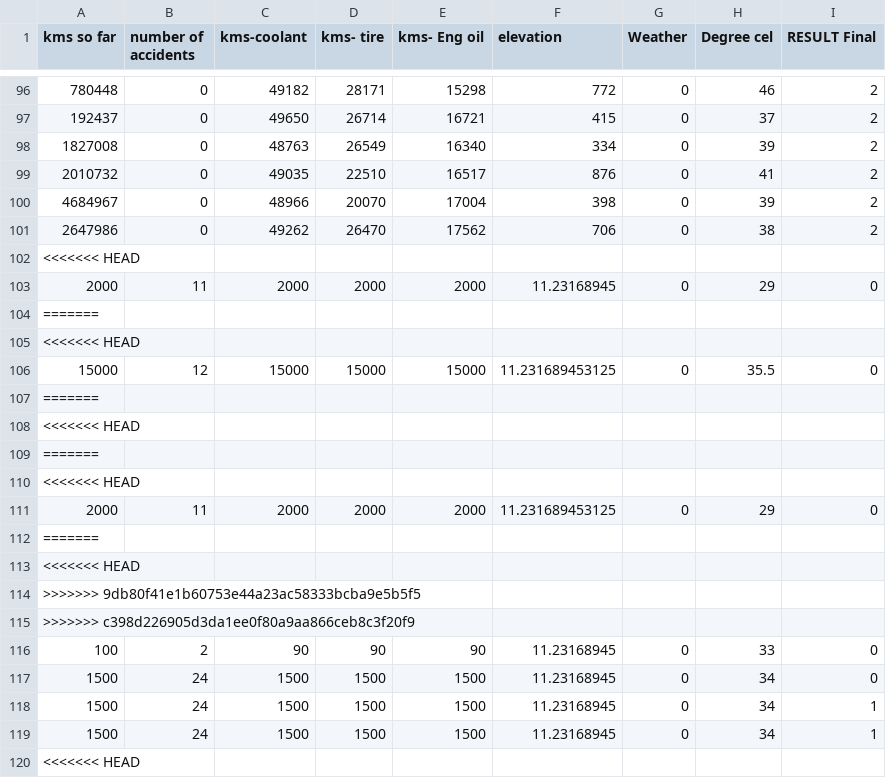
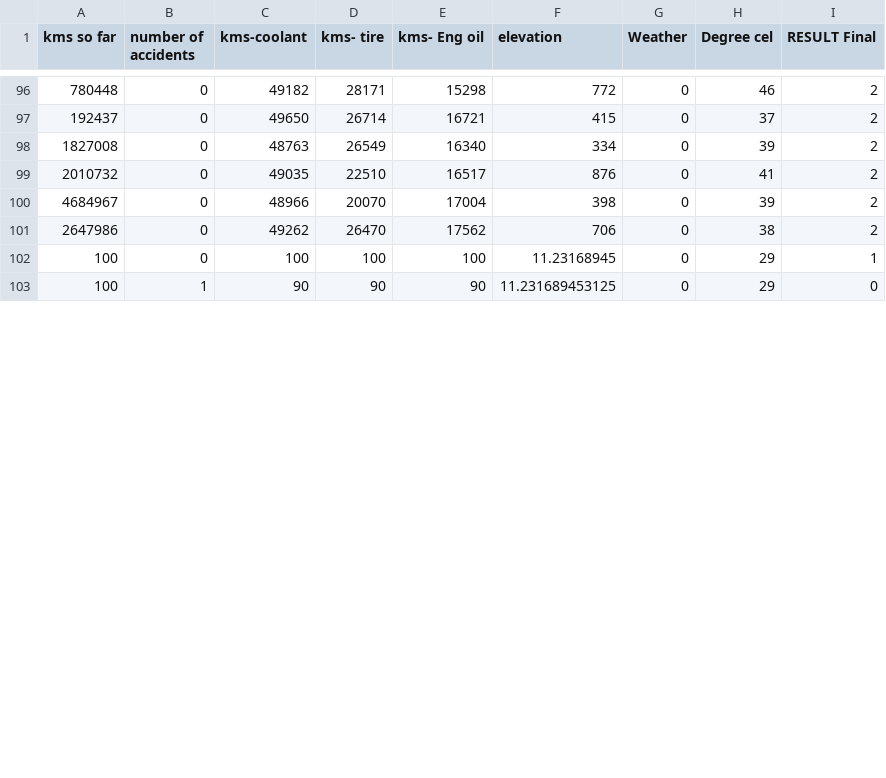
Before and after one commit to aniketvarade/vehicle-assistance-ml, a CSV file: python/Project.csv, drawn as a sheet; only a part is shown, gaps mark what is left out; the diff covers the shown part only.

```diff
--- a/python/Project.csv
+++ b/python/Project.csv
@@ -101,20 +101,3 @@ kms so far,number of accidents,kms-coolant,kms- tire,kms- Eng oil,elevation,Weat
 2647986,0,49262,26470,17562,706,0,38,2
-<<<<<<< HEAD
-2000,11,2000,2000,2000,11.23168945,0,29,0
-=======
-<<<<<<< HEAD
-15000,12,15000,15000,15000,11.231689453125,0,35.5,0
-=======
-<<<<<<< HEAD
-=======
-<<<<<<< HEAD
-2000,11,2000,2000,2000,11.231689453125,0,29,0
-=======
-<<<<<<< HEAD
->>>>>>> 9db80f41e1b60753e44a23ac58333bcba9e5b5f5
->>>>>>> c398d226905d3da1ee0f80a9aa866ceb8c3f20f9
-100,2,90,90,90,11.23168945,0,33,0
-1500,24,1500,1500,1500,11.23168945,0,34,0
-1500,24,1500,1500,1500,11.23168945,0,34,1
-1500,24,1500,1500,1500,11.23168945,0,34,1
-<<<<<<< HEAD
+100,0,100,100,100,11.23168945,0,29,1
+100,1,90,90,90,11.231689453125,0,29,0
```
Also changed, not shown: 1 added row and 9 removed rows elsewhere in this file, python/Accuracy.csv.
